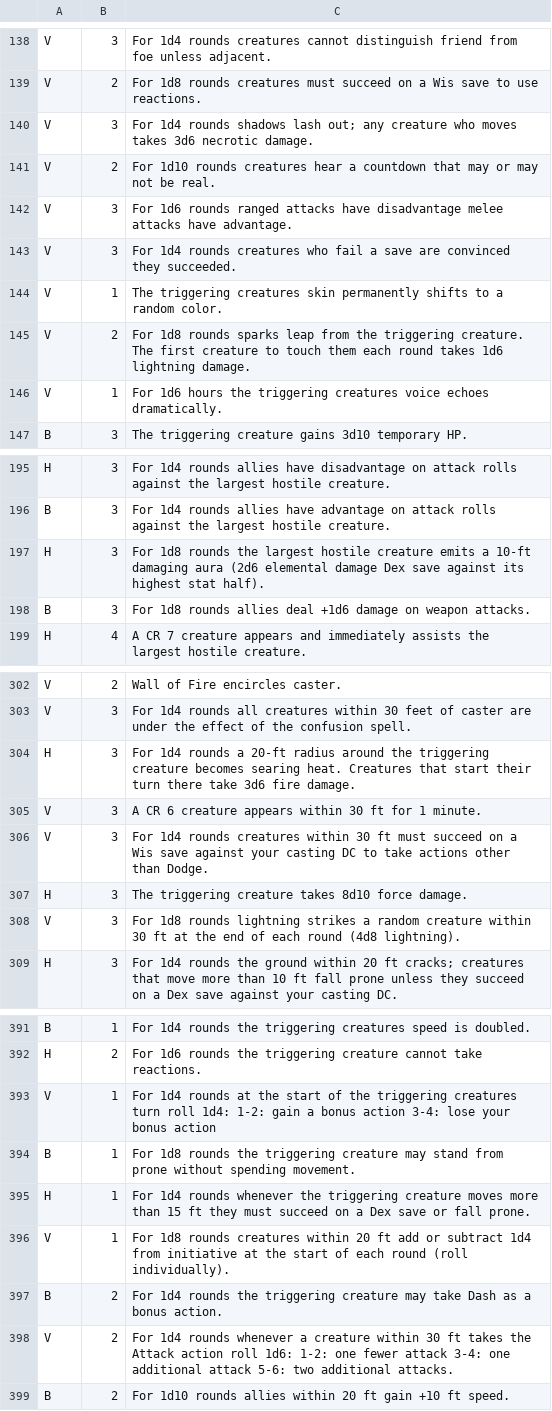
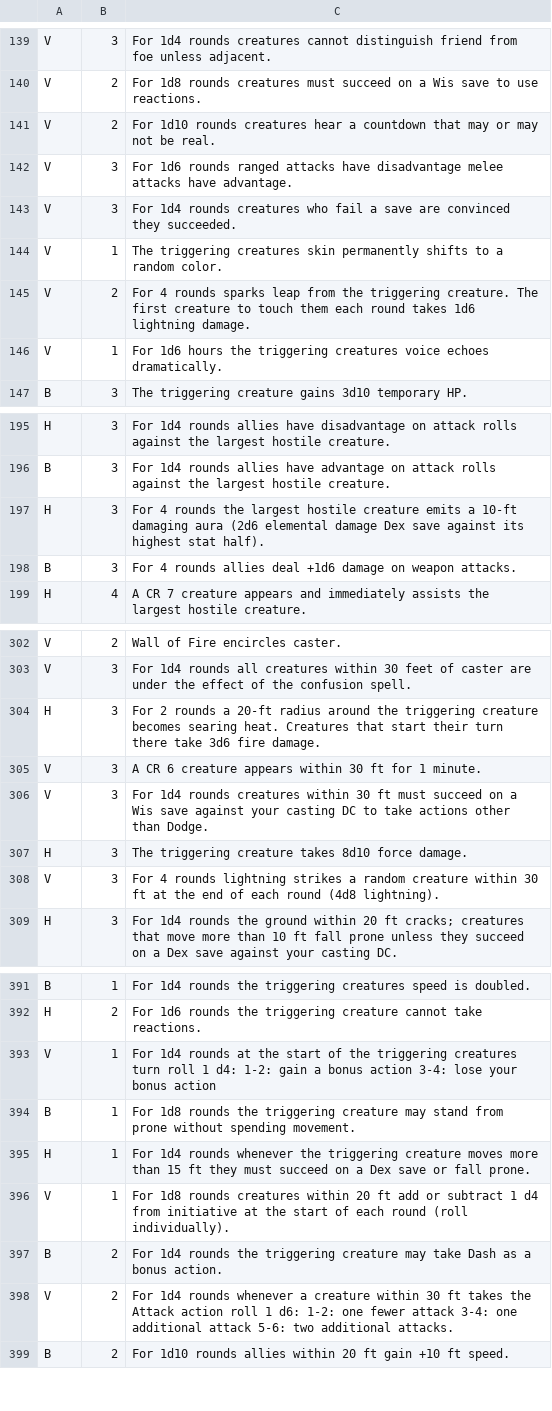
Before and after one commit to Qwertypoiuy2048/RandomFuns, a CSV file: WMS.csv, drawn as a sheet; only a part is shown, gaps mark what is left out; the diff covers the shown part only.

```diff
--- a/WMS.csv
+++ b/WMS.csv
@@ -139,3 +140,2 @@ V,3,For 1d4 rounds creatures cannot distinguish friend from foe unless adjacent.
 V,2,For 1d8 rounds creatures must succeed on a Wis save to use reactions.
-V,3,For 1d4 rounds shadows lash out; any creature who moves takes 3d6 necrotic damage.
 V,2,For 1d10 rounds creatures hear a countdown that may or may not be real.
@@ -144,3 +144,3 @@ V,3,For 1d4 rounds creatures who fail a save are convinced they succeeded.
 V,1,The triggering creatures skin permanently shifts to a random color.
-V,2,For 1d8 rounds sparks leap from the triggering creature. The first creature to touch them each round takes 1d6 lightning damage.
+V,2,For 4 rounds sparks leap from the triggering creature. The first creature to touch them each round takes 1d6 lightning damage.
 V,1,For 1d6 hours the triggering creatures voice echoes dramatically.
@@ -196,4 +196,4 @@ H,3,For 1d4 rounds allies have disadvantage on attack rolls against the largest
 B,3,For 1d4 rounds allies have advantage on attack rolls against the largest hostile creature.
-H,3,For 1d8 rounds the largest hostile creature emits a 10-ft damaging aura (2d6 elemental damage Dex save against its highest stat half).
-B,3,For 1d8 rounds allies deal +1d6 damage on weapon attacks.
+H,3,For 4 rounds the largest hostile creature emits a 10-ft damaging aura (2d6 elemental damage Dex save against its highest stat half).
+B,3,For 4 rounds allies deal +1d6 damage on weapon attacks.
 H,4,A CR 7 creature appears and immediately assists the largest hostile creature.
@@ -303,3 +303,3 @@ V,2,Wall of Fire encircles caster.
 V,3,For 1d4 rounds all creatures within 30 feet of caster are under the effect of the confusion spell.
-H,3,For 1d4 rounds a 20-ft radius around the triggering creature becomes searing heat. Creatures that start their turn there take 3d6 fire damage.
+H,3,For 2 rounds a 20-ft radius around the triggering creature becomes searing heat. Creatures that start their turn there take 3d6 fire damage.
 V,3,A CR 6 creature appears within 30 ft for 1 minute.
@@ -307,3 +307,3 @@ V,3,For 1d4 rounds creatures within 30 ft must succeed on a Wis save against you
 H,3,The triggering creature takes 8d10 force damage.
-V,3,For 1d8 rounds lightning strikes a random creature within 30 ft at the end of each round (4d8 lightning).
+V,3,For 4 rounds lightning strikes a random creature within 30 ft at the end of each round (4d8 lightning).
 H,3,For 1d4 rounds the ground within 20 ft cracks; creatures that move more than 10 ft fall prone unless they succeed on a Dex save against your casting DC.
@@ -392,8 +392,8 @@ B,1,For 1d4 rounds the triggering creatures speed is doubled.
 H,2,For 1d6 rounds the triggering creature cannot take reactions.
-V,1,For 1d4 rounds at the start of the triggering creatures turn roll 1d4: 1-2: gain a bonus action 3-4: lose your bonus action
+V,1,For 1d4 rounds at the start of the triggering creatures turn roll 1 d4: 1-2: gain a bonus action 3-4: lose your bonus action
 B,1,For 1d8 rounds the triggering creature may stand from prone without spending movement.
 H,1,For 1d4 rounds whenever the triggering creature moves more than 15 ft they must succeed on a Dex save or fall prone.
-V,1,For 1d8 rounds creatures within 20 ft add or subtract 1d4 from initiative at the start of each round (roll individually).
+V,1,For 1d8 rounds creatures within 20 ft add or subtract 1 d4 from initiative at the start of each round (roll individually).
 B,2,For 1d4 rounds the triggering creature may take Dash as a bonus action.
-V,2,For 1d4 rounds whenever a creature within 30 ft takes the Attack action roll 1d6: 1-2: one fewer attack 3-4: one additional attack 5-6: two additional attacks.
+V,2,For 1d4 rounds whenever a creature within 30 ft takes the Attack action roll 1 d6: 1-2: one fewer attack 3-4: one additional attack 5-6: two additional attacks.
 B,2,For 1d10 rounds allies within 20 ft gain +10 ft speed.
```
Also changed, not shown: 2 added rows and 30 edited cells elsewhere in this file, 2 other files.
